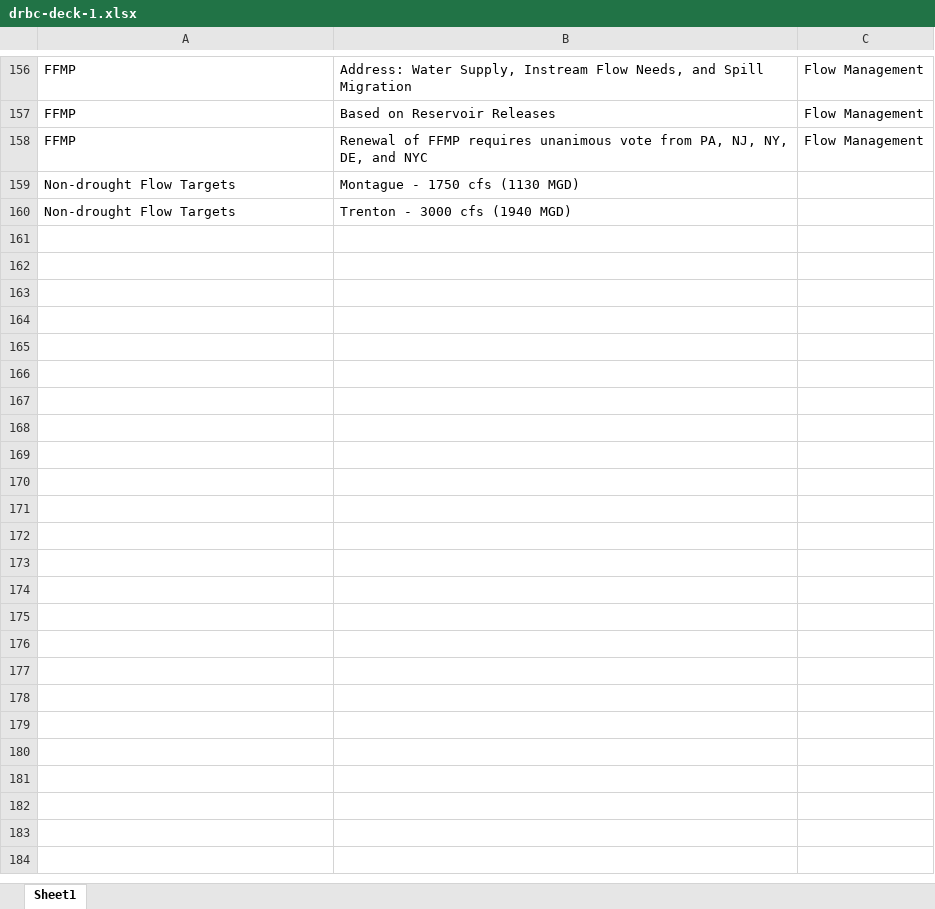
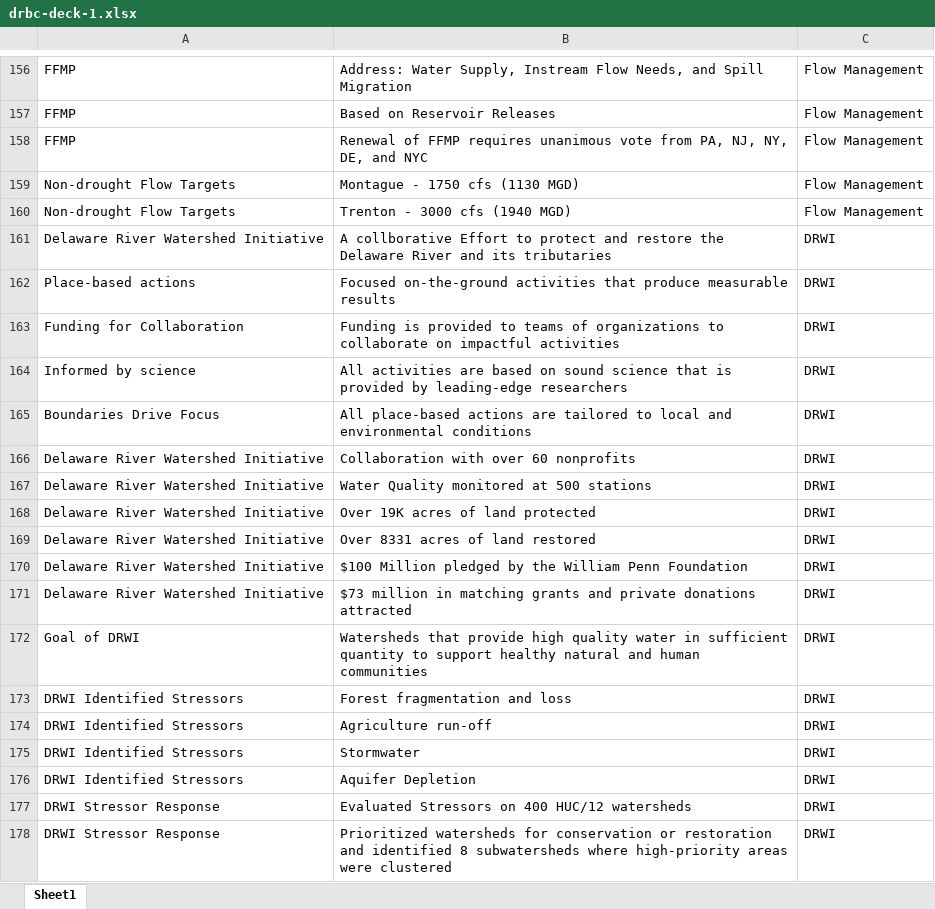
Before and after one commit to tbradley1013/shiny-flash-cards, an Excel workbook: data/drbc-deck-1.xlsx, sheet Sheet1, drawn as a sheet; only a part is shown, gaps mark what is left out; values as stored, in another font and other column widths than the file's, no borders; the diff covers the shown part only; the diff names each change by its address in the sheet, - before the commit and + after, or states it on an @@ line.

```diff
--- a/data/drbc-deck-1.xlsx (sheet Sheet1)
+++ b/data/drbc-deck-1.xlsx (sheet Sheet1)
-C159:C160: (empty)
+C159:C160: Flow Management
+row 161: Delaware River Watershed Initiative | A collborative Effort to protect and restore the Delaware River and its tributaries | DRWI
+row 162: Place-based actions | Focused on-the-ground activities that produce measurable results | DRWI
+row 163: Funding for Collaboration | Funding is provided to teams of organizations to collaborate on impactful activities | DRWI
+row 164: Informed by science | All activities are based on sound science that is provided by leading-edge researchers | DRWI
+row 165: Boundaries Drive Focus | All place-based actions are tailored to local and environmental conditions | DRWI
+row 166: Delaware River Watershed Initiative | Collaboration with over 60 nonprofits | DRWI
+row 167: Delaware River Watershed Initiative | Water Quality monitored at 500 stations | DRWI
+row 168: Delaware River Watershed Initiative | Over 19K acres of land protected | DRWI
+row 169: Delaware River Watershed Initiative | Over 8331 acres of land restored | DRWI
+row 170: Delaware River Watershed Initiative | $100 Million pledged by the William Penn Foundation | DRWI
+row 171: Delaware River Watershed Initiative | $73 million in matching grants and private donations attracted | DRWI
+row 172: Goal of DRWI | Watersheds that provide high quality water in sufficient quantity to support healthy natural and human communities | DRWI
+row 173: DRWI Identified Stressors | Forest fragmentation and loss | DRWI
+row 174: DRWI Identified Stressors | Agriculture run-off | DRWI
+row 175: DRWI Identified Stressors | Stormwater | DRWI
+row 176: DRWI Identified Stressors | Aquifer Depletion | DRWI
+row 177: DRWI Stressor Response | Evaluated Stressors on 400 HUC/12 watersheds | DRWI
+row 178: DRWI Stressor Response | Prioritized watersheds for conservation or restoration and identified 8 subwatersheds where high-priority areas were clustered | DRWI
```
Also changed, not shown: 46 added rows elsewhere in this sheet, 1 other file.
